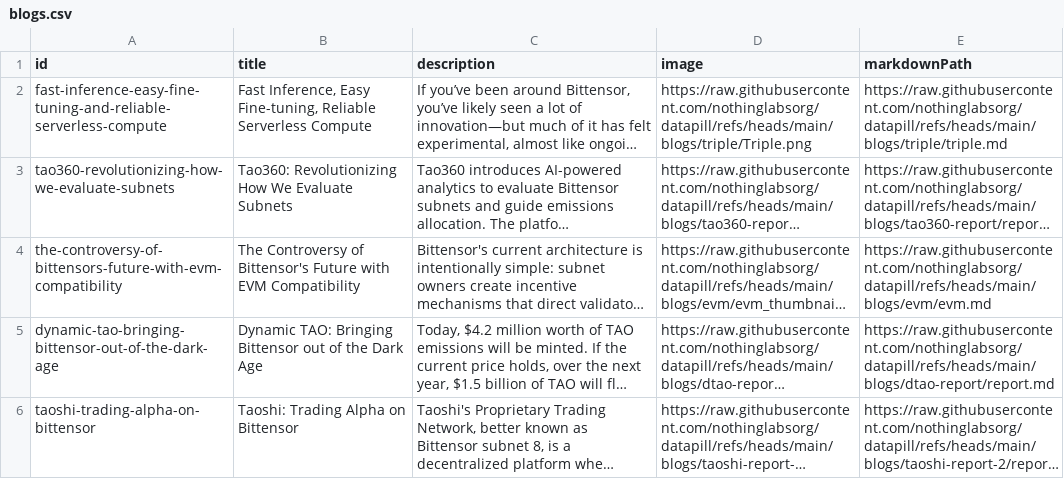
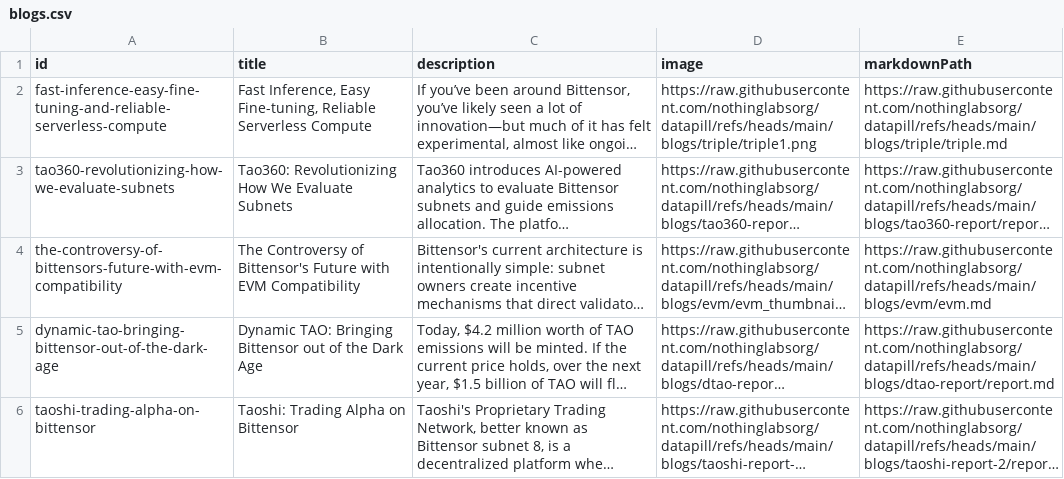
Before and after one commit to nothinglabsorg/datapill, a CSV file: staging/blogs.csv, drawn as a sheet; long unchanged cells end in …; the diff names each change by its address in the sheet, - before the commit and + after, or states it on an @@ line.

Commit message:
Update blogs.csv

```diff
--- a/staging/blogs.csv
+++ b/staging/blogs.csv
-D2 (image): https://raw.githubusercontent.com/nothinglabsorg/datapill/refs/heads/main/blogs/triple/Triple.png
+D2 (image): https://raw.githubusercontent.com/nothinglabsorg/datapill/refs/heads/main/blogs/triple/triple1.png
```
